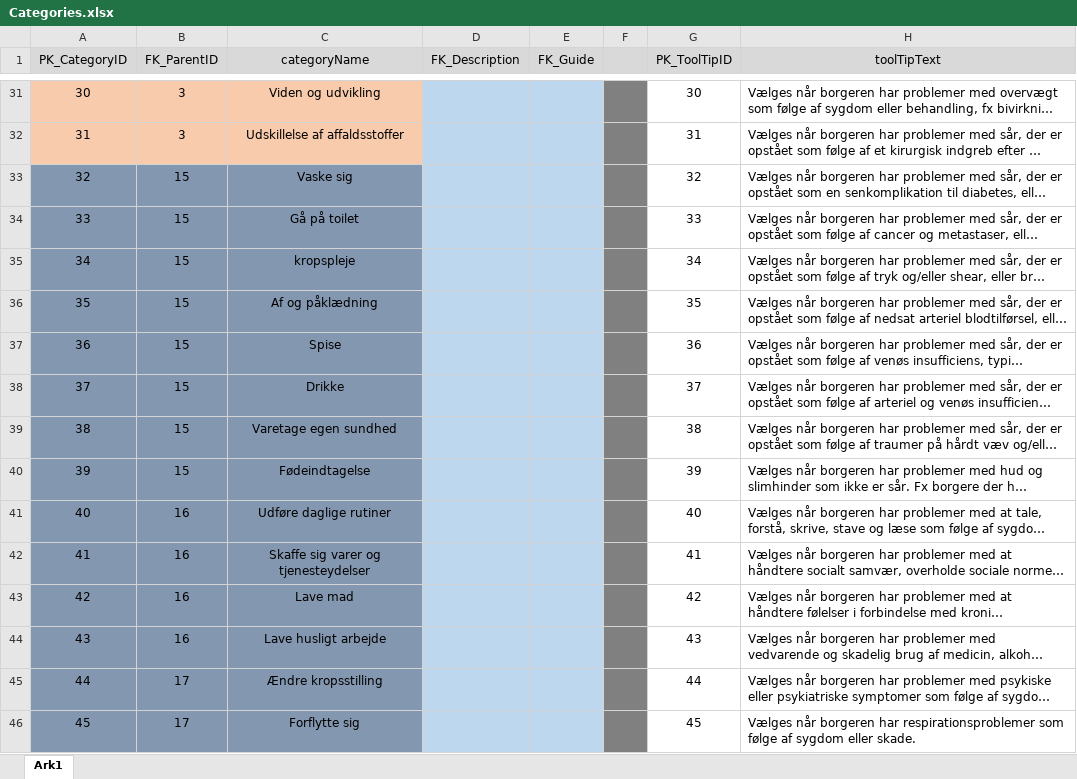
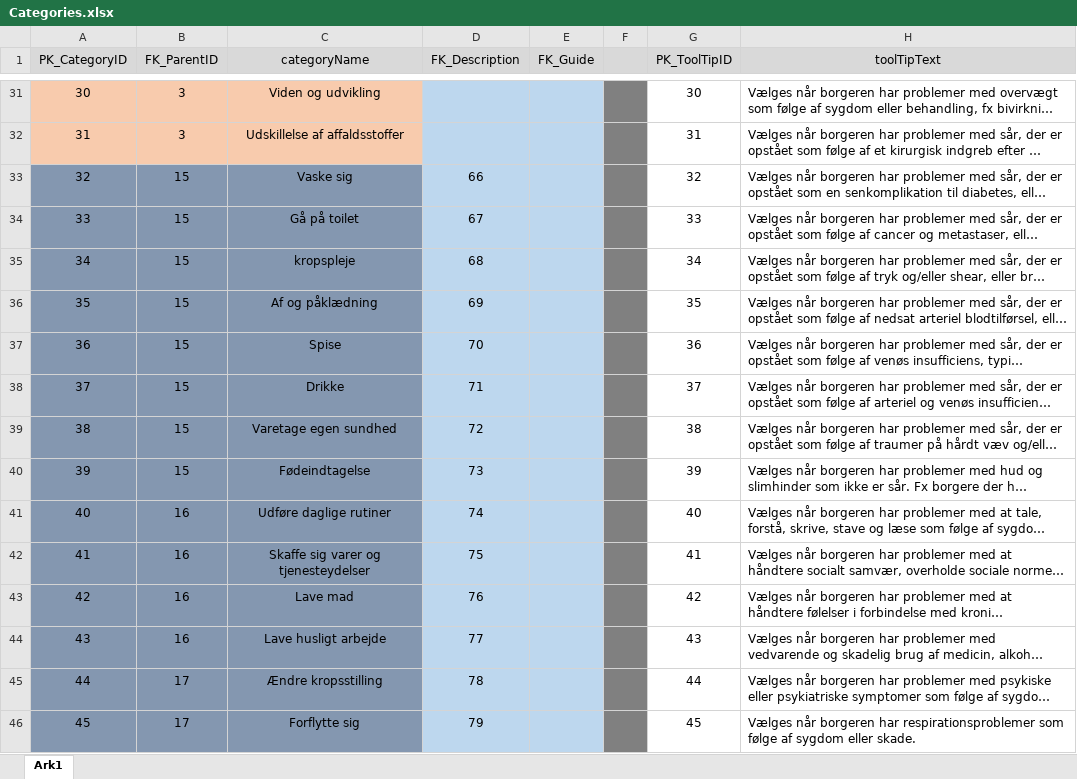
Before and after one commit to PhilEZad/2nd-Semester-Exam, an Excel workbook: .design/Database Scripts/Tables/Categories.xlsx, sheet Ark1, drawn as a sheet; only a part is shown, gaps mark what is left out; long unchanged cells end in …; values as stored, in another font and other column widths than the file's, no borders; the diff covers the shown part only; the diff names each change by its address in the sheet, - before the commit and + after, or states it on an @@ line.

```diff
--- a/.design/Database Scripts/Tables/Categories.xlsx (sheet Ark1)
+++ b/.design/Database Scripts/Tables/Categories.xlsx (sheet Ark1)
-D33 (FK_Description): (empty)
+D33 (FK_Description): 66
-D34 (FK_Description): (empty)
+D34 (FK_Description): 67
-D35 (FK_Description): (empty)
+D35 (FK_Description): 68
-D36 (FK_Description): (empty)
+D36 (FK_Description): 69
-D37 (FK_Description): (empty)
+D37 (FK_Description): 70
-D38 (FK_Description): (empty)
+D38 (FK_Description): 71
-D39 (FK_Description): (empty)
+D39 (FK_Description): 72
-D40 (FK_Description): (empty)
+D40 (FK_Description): 73
-D41 (FK_Description): (empty)
+D41 (FK_Description): 74
-D42 (FK_Description): (empty)
+D42 (FK_Description): 75
-D43 (FK_Description): (empty)
+D43 (FK_Description): 76
-D44 (FK_Description): (empty)
+D44 (FK_Description): 77
-D45 (FK_Description): (empty)
+D45 (FK_Description): 78
-D46 (FK_Description): (empty)
+D46 (FK_Description): 79
```
Also changed, not shown: 75 edited cells elsewhere in this sheet, 1 other file.
